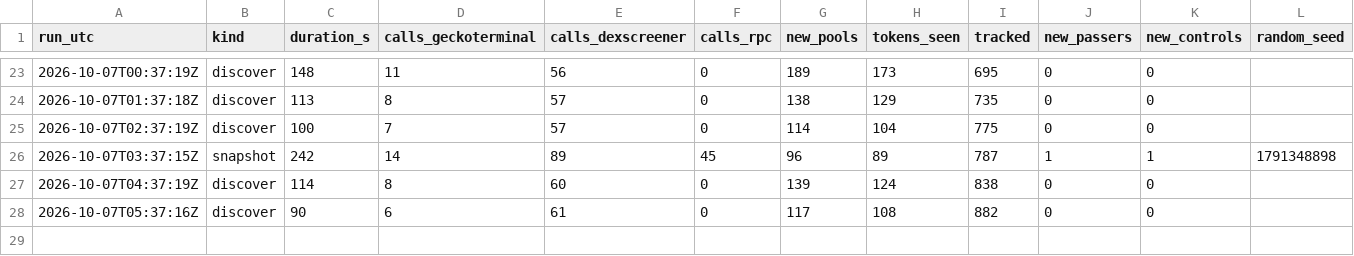
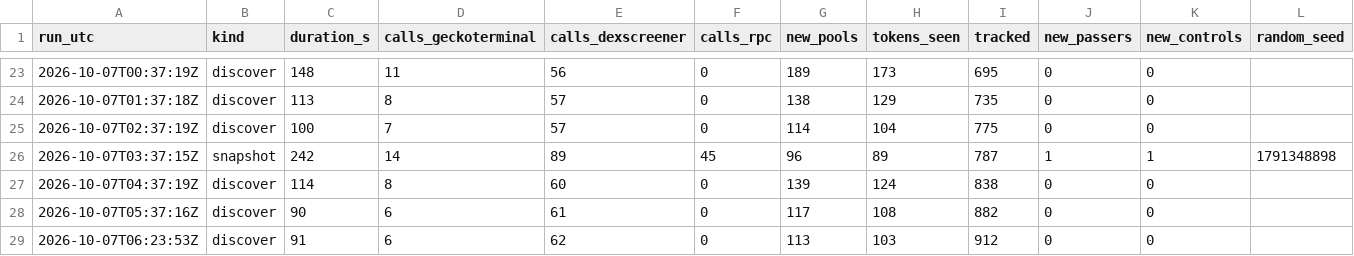
Before and after one commit to battlemaster69/Cockpit, a CSV file: rhc_recorder/data/runs.csv, drawn as a sheet; only a part is shown, gaps mark what is left out; rows hold the shown columns only; the diff names each change by its address in the sheet, - before the commit and + after, or states it on an @@ line.

```diff
--- a/rhc_recorder/data/runs.csv
+++ b/rhc_recorder/data/runs.csv
+row 29: 2026-10-07T06:23:53Z | discover | 91 | 6 | 62 | 0 | 113 | 103 | 912 | 0 | 0
```
Also changed, not shown: 2 other files.
